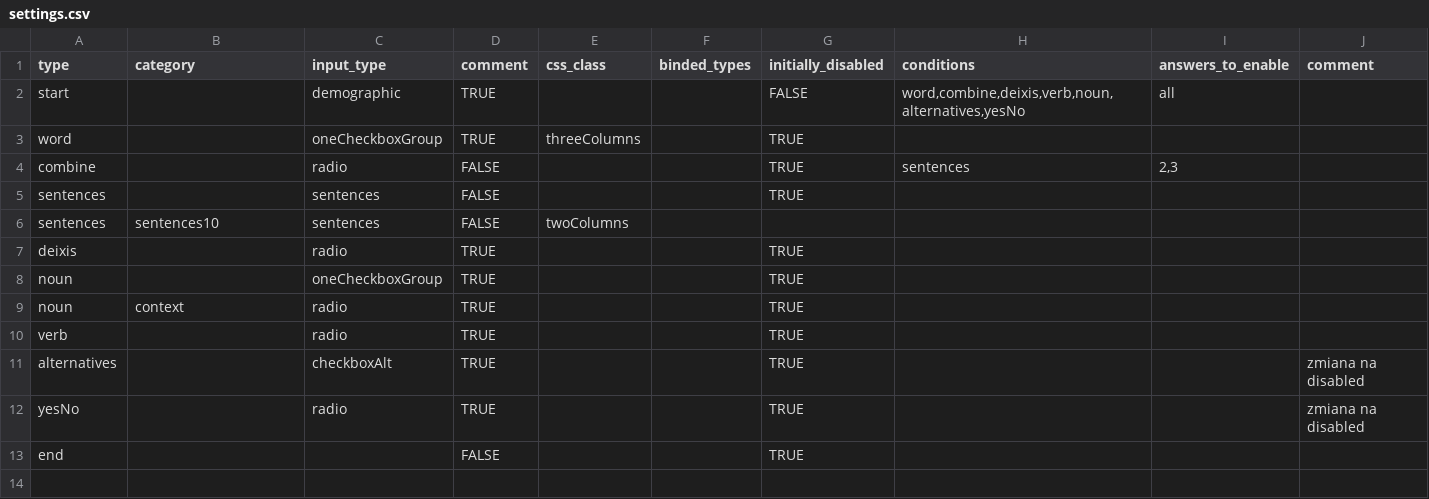
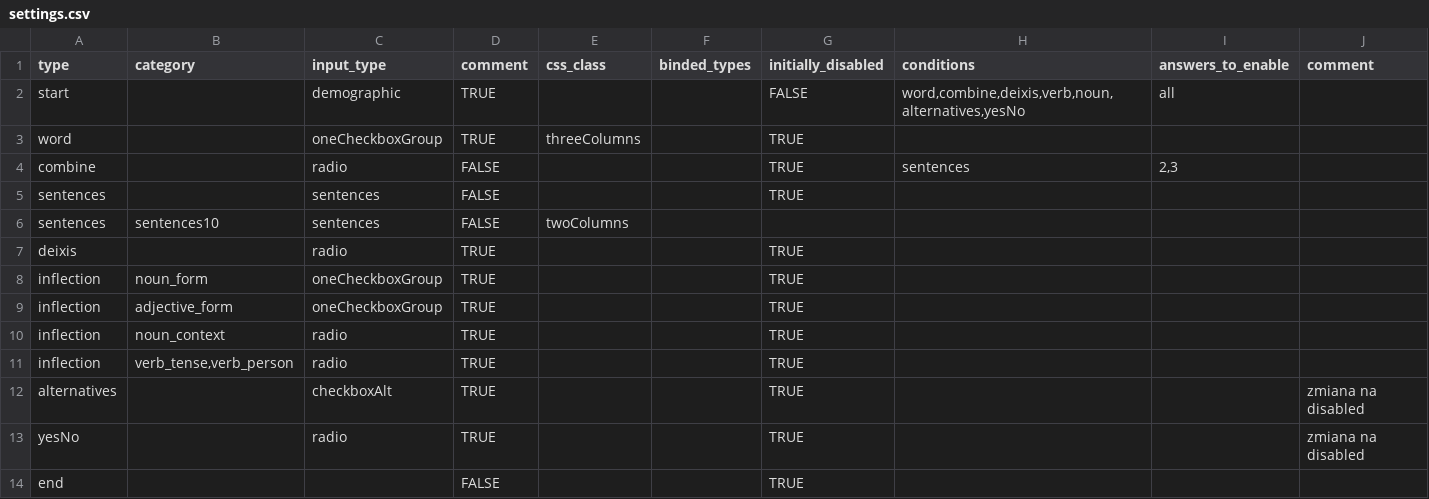
Before and after one commit to pikrol/CDI-online, a CSV file: www/languages/pl/forms/static/ws-gram-p2/settings.csv, drawn as a sheet.

Commit message:
new order and combined inflection

```diff
--- a/www/languages/pl/forms/static/ws-gram-p2/settings.csv
+++ b/www/languages/pl/forms/static/ws-gram-p2/settings.csv
@@ -7,5 +7,6 @@ sentences,sentences10,sentences,FALSE,twoColumns,,,,,
 deixis,,radio,TRUE,,,TRUE,,,
-noun,,oneCheckboxGroup,TRUE,,,TRUE,,,
-noun,context,radio,TRUE,,,TRUE,,,
-verb,,radio,TRUE,,,TRUE,,,
+inflection,noun_form,oneCheckboxGroup,TRUE,,,TRUE,,,
+inflection,adjective_form,oneCheckboxGroup,TRUE,,,TRUE,,,
+inflection,noun_context,radio,TRUE,,,TRUE,,,
+inflection,"verb_tense,verb_person",radio,TRUE,,,TRUE,,,
 alternatives,,checkboxAlt,TRUE,,,TRUE,,,zmiana na disabled
```
